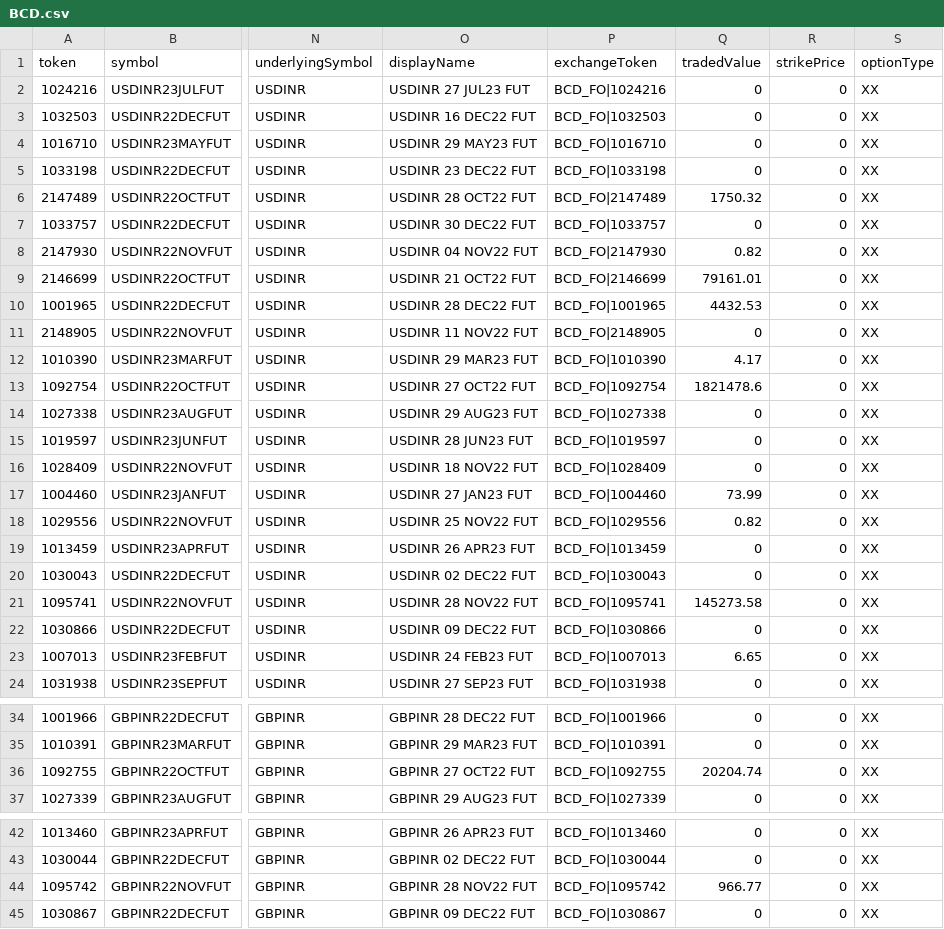
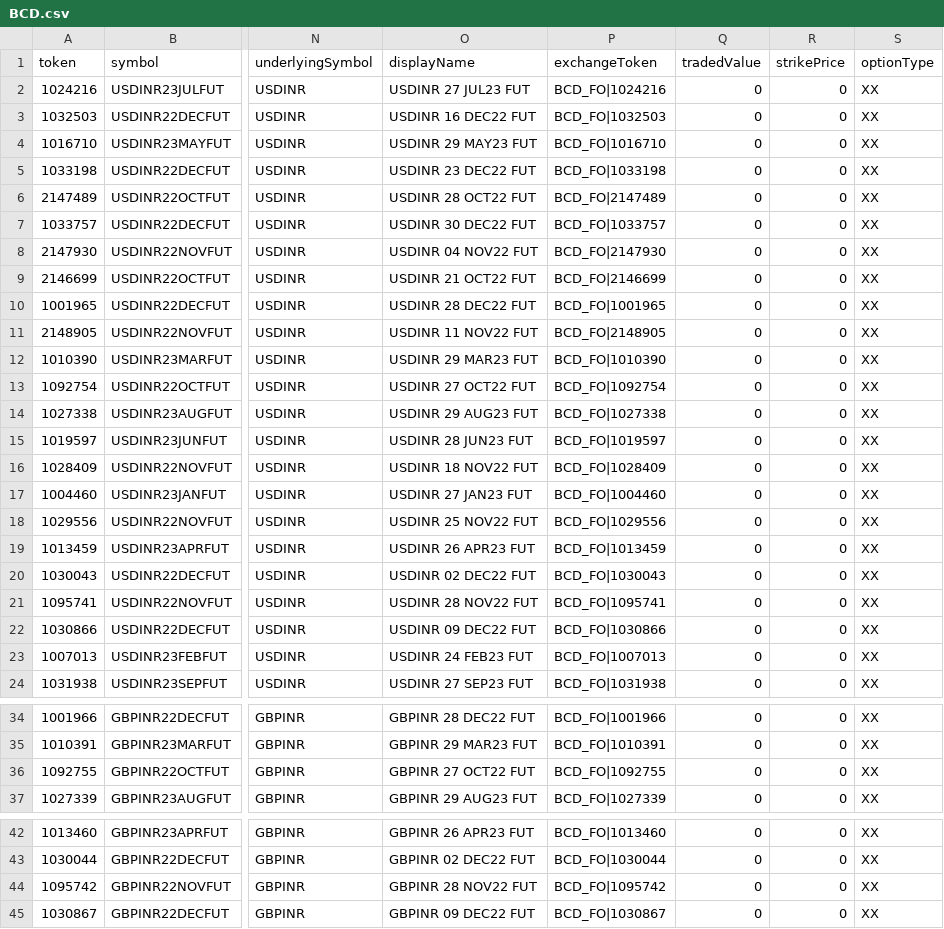
Before and after one commit to TechfaneTechnologies/upstox-master-contracts, a CSV file: csv/BCD.csv, drawn as a sheet; only a part is shown, gaps mark what is left out; the diff covers the shown part only; the diff names each change by its address in the sheet, - before the commit and + after, or states it on an @@ line.

```diff
--- a/csv/BCD.csv
+++ b/csv/BCD.csv
-Q6 (tradedValue): 1750.32
+Q6 (tradedValue): 0
-Q8 (tradedValue): 0.82
+Q8 (tradedValue): 0
-Q9 (tradedValue): 79161.01
+Q9 (tradedValue): 0
-Q10 (tradedValue): 4432.53
+Q10 (tradedValue): 0
-Q12 (tradedValue): 4.17
+Q12 (tradedValue): 0
-Q13 (tradedValue): 1821478.6
+Q13 (tradedValue): 0
-Q17 (tradedValue): 73.99
+Q17 (tradedValue): 0
-Q18 (tradedValue): 0.82
+Q18 (tradedValue): 0
-Q21 (tradedValue): 145273.58
+Q21 (tradedValue): 0
-Q23 (tradedValue): 6.65
+Q23 (tradedValue): 0
-Q36 (tradedValue): 20204.74
+Q36 (tradedValue): 0
-Q44 (tradedValue): 966.77
+Q44 (tradedValue): 0
```
Also changed, not shown: 2 edited cells elsewhere in this file, 6 other files.
